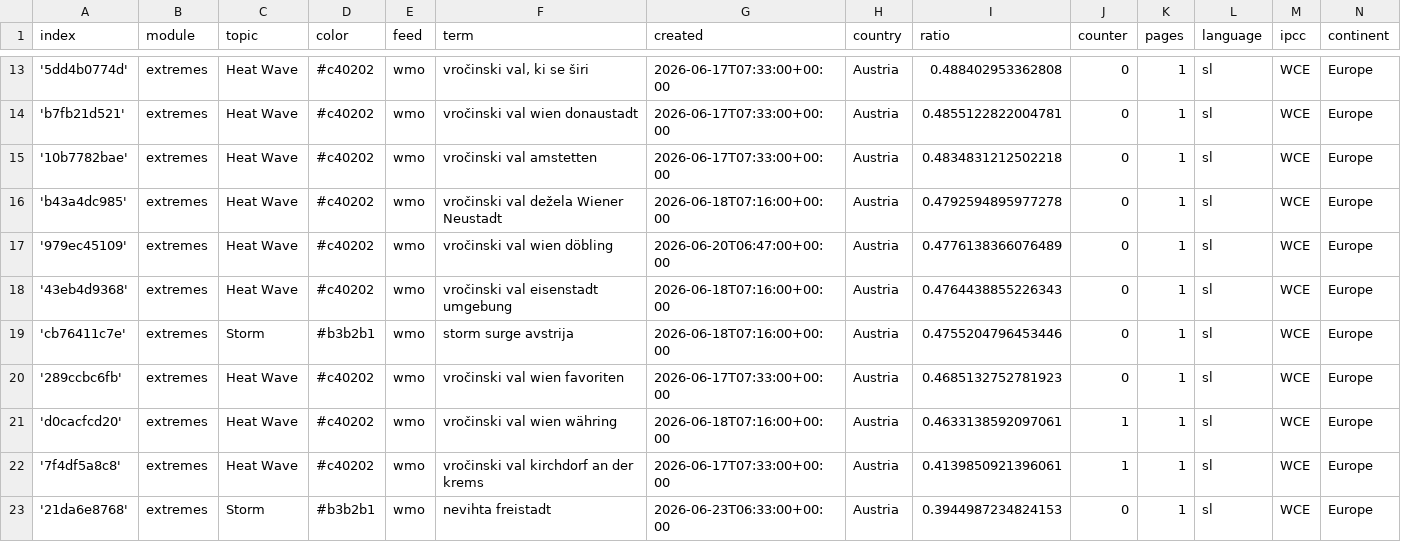
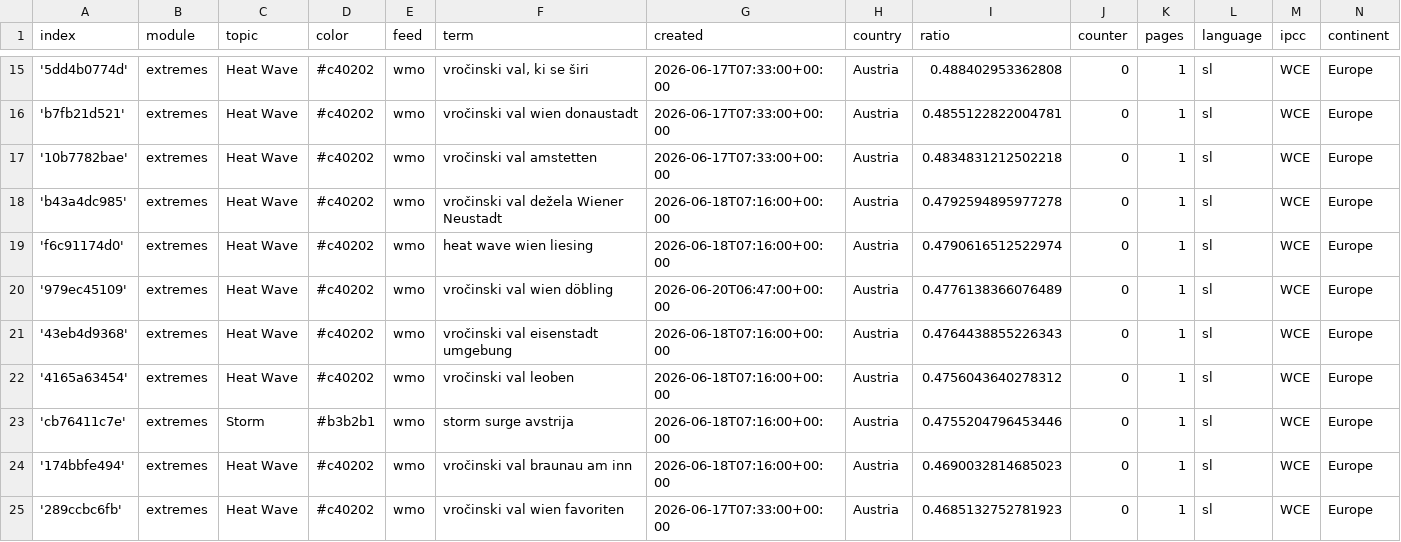
Before and after one commit to alime78-news/slowenienExtremes, a CSV file: terms.csv, drawn as a sheet; only a part is shown, gaps mark what is left out; the shorter side is filled out with more unchanged rows; the diff covers the shown part only; the diff names each change by its address in the sheet, - before the commit and + after, or states it on an @@ line.

Commit message:
Commit from GitHub Actions (import:0.0)

```diff
--- a/terms.csv
+++ b/terms.csv
+row 19: 'f6c91174d0' | extremes | Heat Wave | #c40202 | wmo | heat wave wien liesing | 2026-06-18T07:16:00+00:00 | Austria | 0.4790616512522974 | 0 | 1 | sl | WCE | Europe
+row 22: '4165a63454' | extremes | Heat Wave | #c40202 | wmo | vročinski val leoben | 2026-06-18T07:16:00+00:00 | Austria | 0.4756043640278312 | 0 | 1 | sl | WCE | Europe
+row 24: '174bbfe494' | extremes | Heat Wave | #c40202 | wmo | vročinski val braunau am inn | 2026-06-18T07:16:00+00:00 | Austria | 0.4690032814685023 | 0 | 1 | sl | WCE | Europe
```
Also changed, not shown: 7 added rows and 9 edited cells elsewhere in this file.
